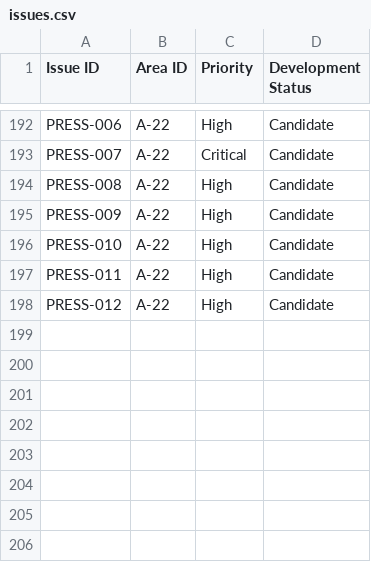
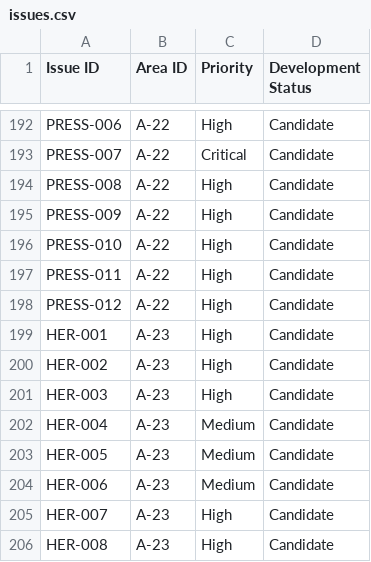
Before and after one commit to Thorncrag/ARRP, a CSV file: inventory/issues.csv, drawn as a sheet; only a part is shown, gaps mark what is left out; the diff names each change by its address in the sheet, - before the commit and + after, or states it on an @@ line.

```diff
--- a/inventory/issues.csv
+++ b/inventory/issues.csv
+row 199: HER-001 | A-23 | High | Candidate
+row 200: HER-002 | A-23 | High | Candidate
+row 201: HER-003 | A-23 | High | Candidate
+row 202: HER-004 | A-23 | Medium | Candidate
+row 203: HER-005 | A-23 | Medium | Candidate
+row 204: HER-006 | A-23 | Medium | Candidate
+row 205: HER-007 | A-23 | High | Candidate
+row 206: HER-008 | A-23 | High | Candidate
```
Also changed, not shown: inventory/areas.csv, 23 other files.
